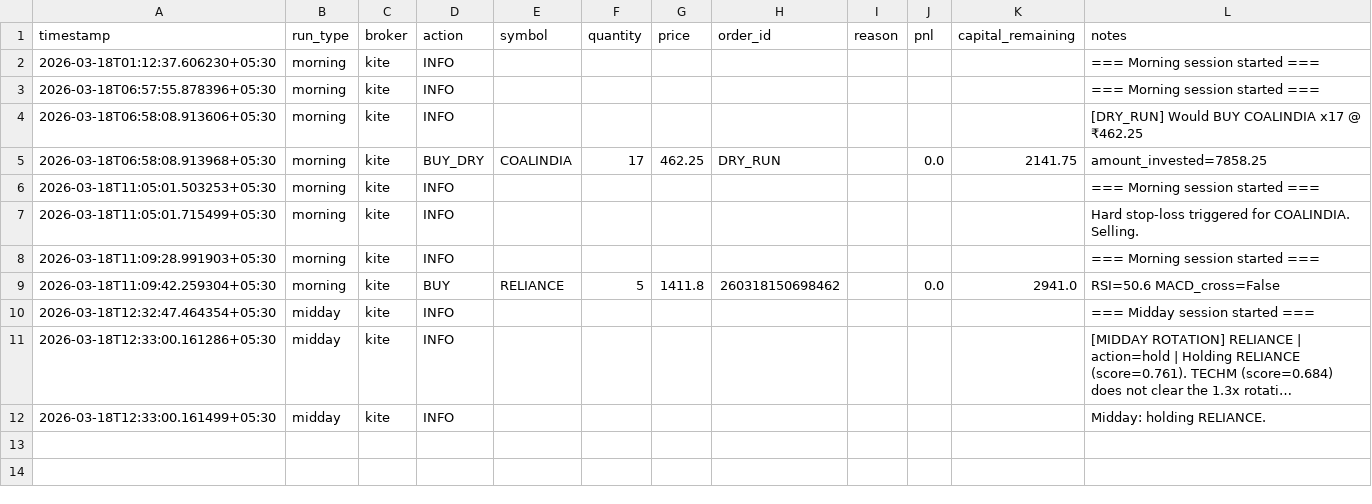
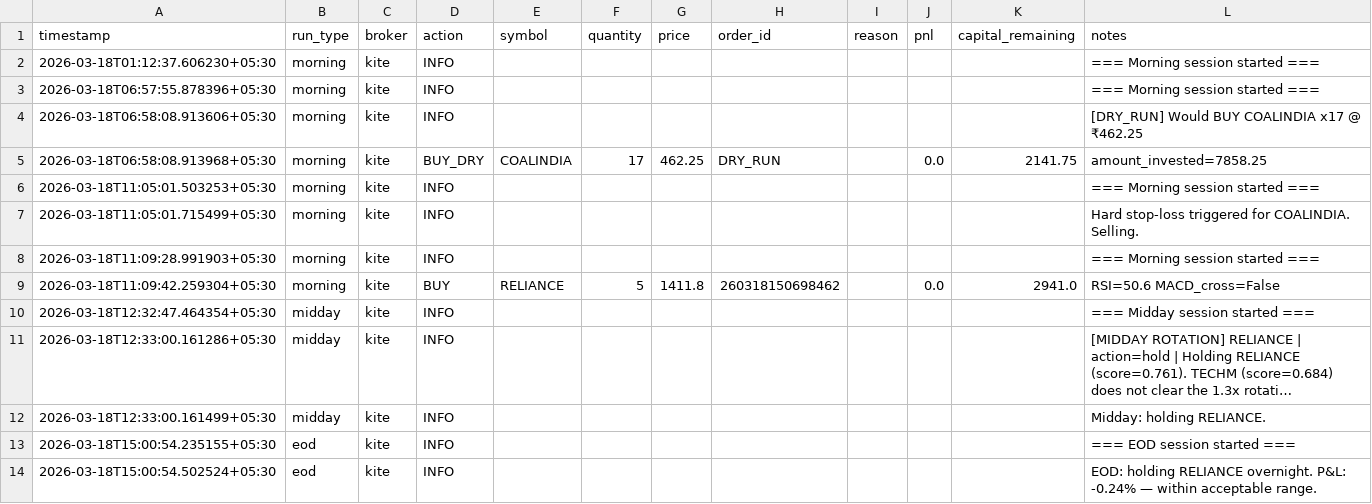
Before and after one commit to anagarwa/trading, a CSV file: logs/trading_log.csv, drawn as a sheet; long unchanged cells end in ….

```diff
--- a/logs/trading_log.csv
+++ b/logs/trading_log.csv
@@ -12 +12,3 @@ timestamp,run_type,broker,action,symbol,quantity,price,order_id,reason,pnl,capit
 2026-03-18T12:33:00.161499+05:30,midday,kite,INFO,,,,,,,,Midday: holding RELIANCE.
+2026-03-18T15:00:54.235155+05:30,eod,kite,INFO,,,,,,,,=== EOD session started ===
+2026-03-18T15:00:54.502524+05:30,eod,kite,INFO,,,,,,,,EOD: holding RELIANCE overnight. P&L: -0.24% — within acceptable range.
```
Also changed, not shown: 1 other file.
